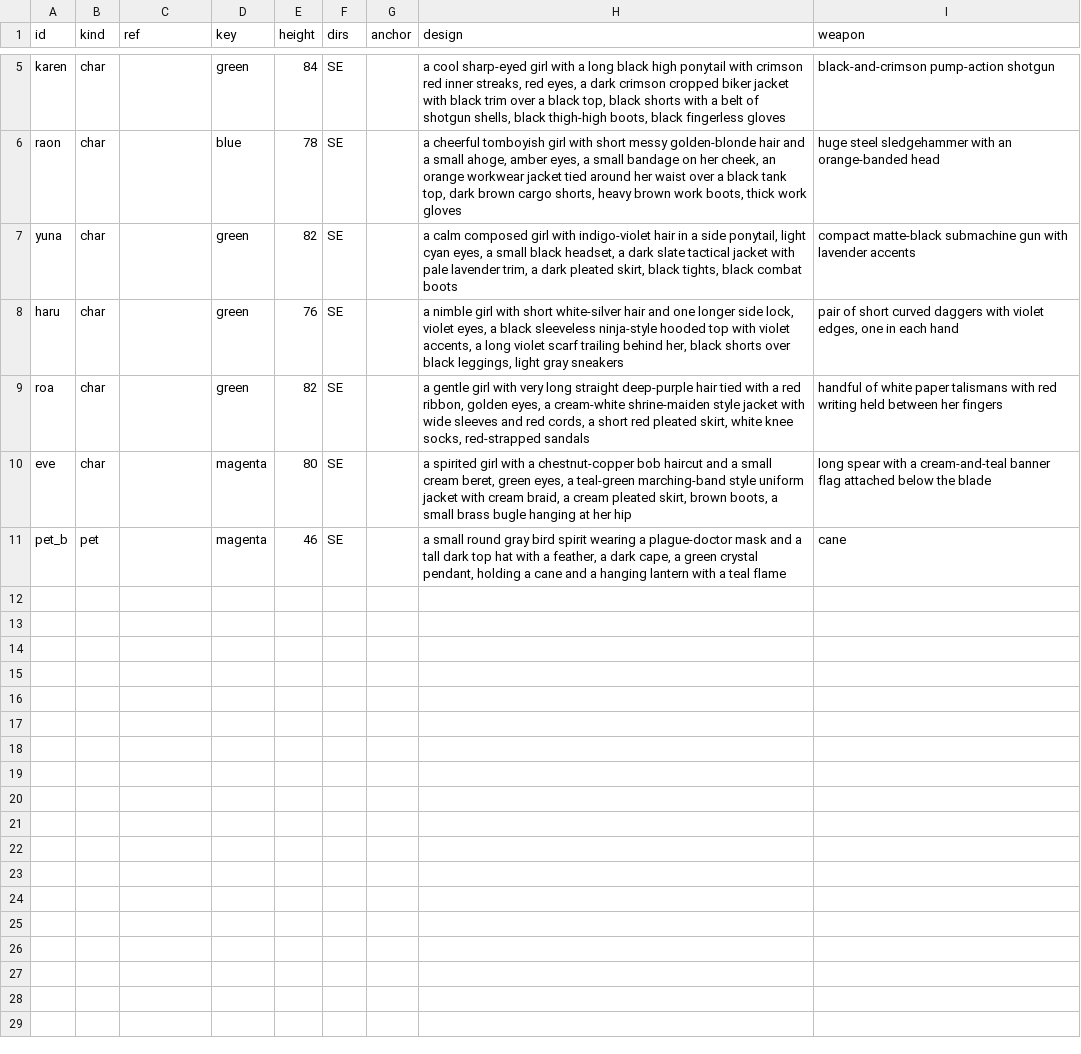
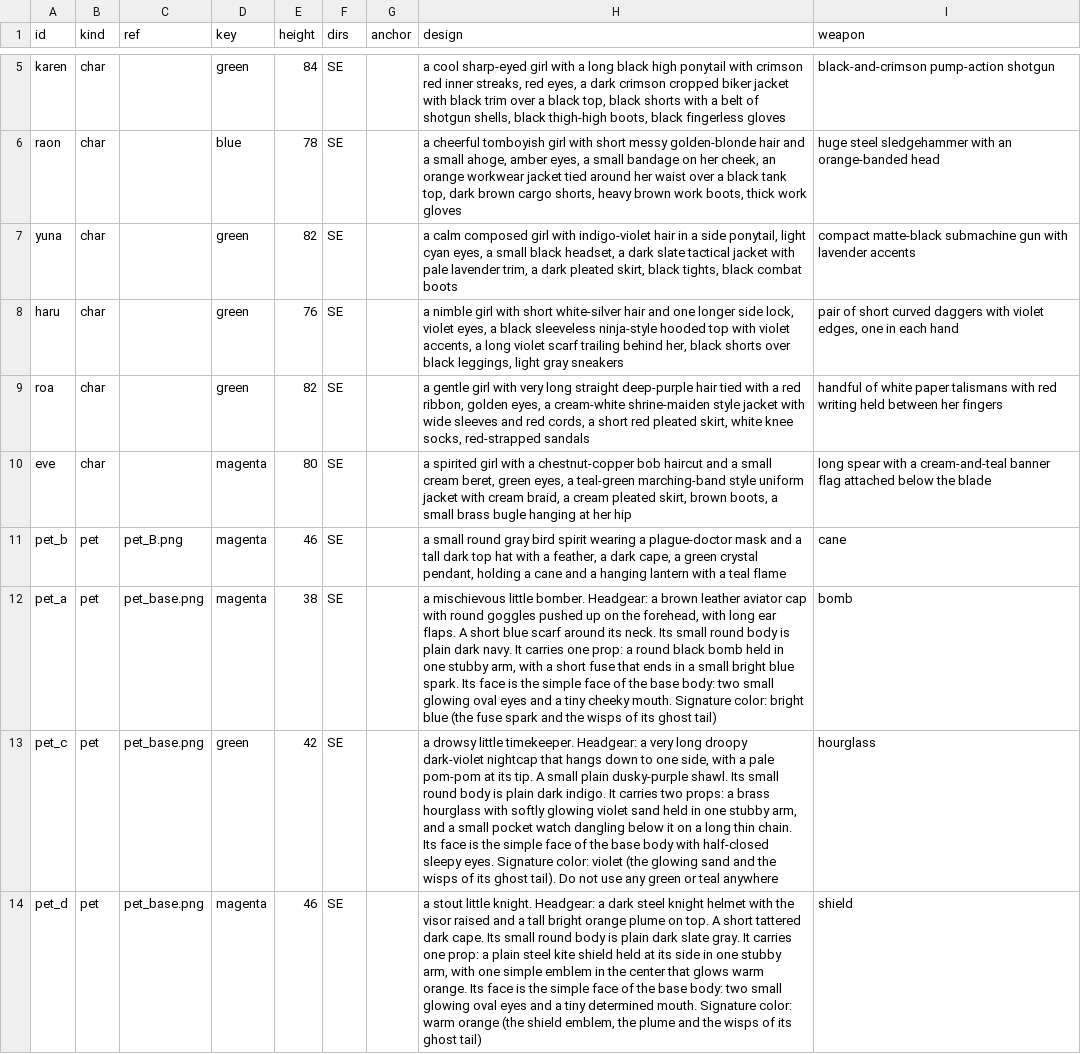
Before and after one commit to zerocoke8/tarcov, a CSV file: data/art/subjects.csv, drawn as a sheet; only a part is shown, gaps mark what is left out; the diff names each change by its address in the sheet, - before the commit and + after, or states it on an @@ line.

```diff
--- a/data/art/subjects.csv
+++ b/data/art/subjects.csv
-C11 (ref): (empty)
+C11 (ref): pet_B.png
+row 12: pet_a | pet | pet_base.png | magenta | 38 | SE |  | a mischievous little bomber. Headgear: a brown leather aviator cap with round goggles pushed up on the forehead, with long ear flaps. A short blue scarf around its neck. Its small round body is plain dark navy. It carries one prop: a round black bomb held in one stubby arm, with a short fuse that ends in a small bright blue spark. Its face is the simple face of the base body: two small glowing oval eyes and a tiny cheeky mouth. Signature color: bright blue (the fuse spark and the wisps of its ghost tail) | bomb
+row 13: pet_c | pet | pet_base.png | green | 42 | SE |  | a drowsy little timekeeper. Headgear: a very long droopy dark-violet nightcap that hangs down to one side, with a pale pom-pom at its tip. A small plain dusky-purple shawl. Its small round body is plain dark indigo. It carries two props: a brass hourglass with softly glowing violet sand held in one stubby arm, and a small pocket watch dangling below it on a long thin chain. Its face is the simple face of the base body with half-closed sleepy eyes. Signature color: violet (the glowing sand and the wisps of its ghost tail). Do not use any green or teal anywhere | hourglass
+row 14: pet_d | pet | pet_base.png | magenta | 46 | SE |  | a stout little knight. Headgear: a dark steel knight helmet with the visor raised and a tall bright orange plume on top. A short tattered dark cape. Its small round body is plain dark slate gray. It carries one prop: a plain steel kite shield held at its side in one stubby arm, with one simple emblem in the center that glows warm orange. Its face is the simple face of the base body: two small glowing oval eyes and a tiny determined mouth. Signature color: warm orange (the shield emblem, the plume and the wisps of its ghost tail) | shield
```
Also changed, not shown: data/art/clips.csv, data/art/settings.csv, 26 other files.
